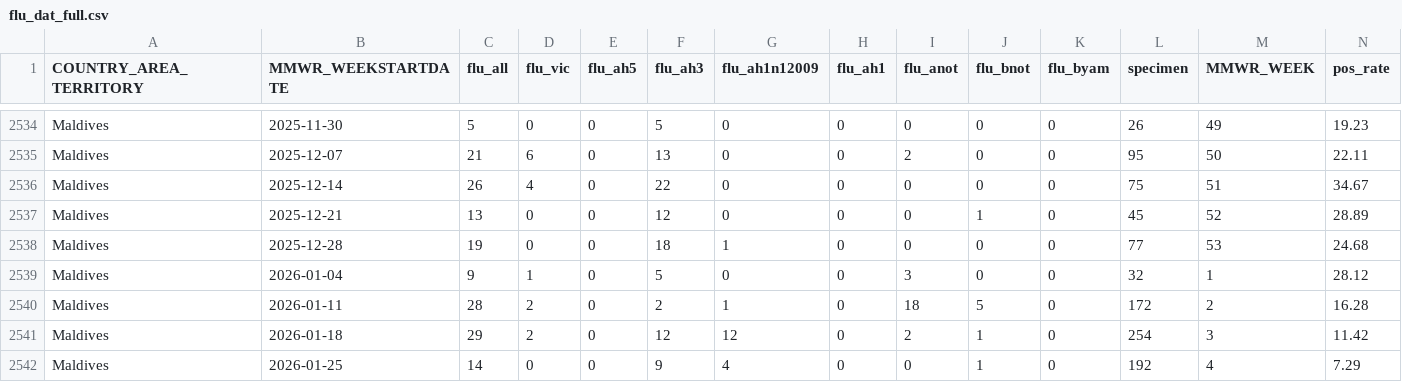
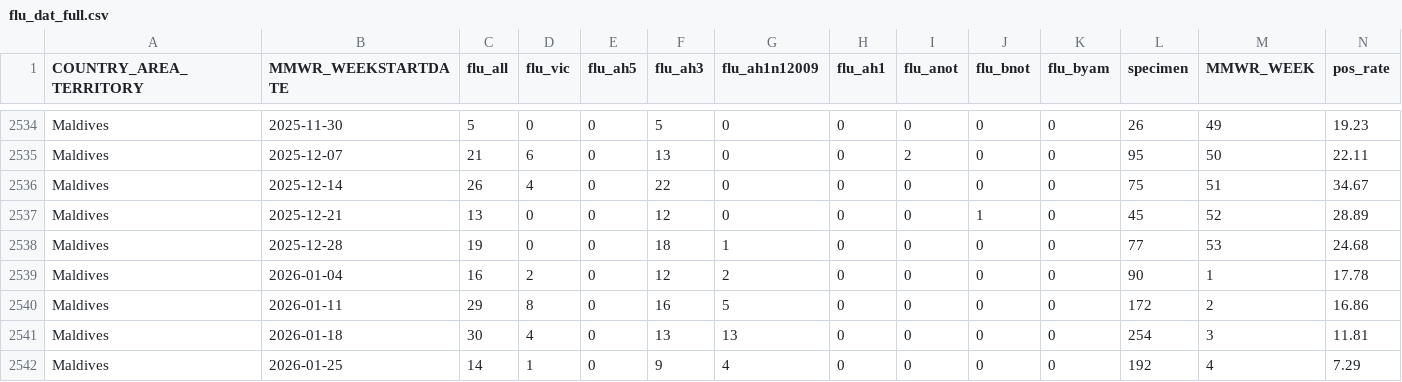
Before and after one commit to Dhihram/WHO_SEAR, a CSV file: Dat/flu_dat_full.csv, drawn as a sheet; only a part is shown, gaps mark what is left out; the diff covers the shown part only.

```diff
--- a/Dat/flu_dat_full.csv
+++ b/Dat/flu_dat_full.csv
@@ -2538,5 +2538,5 @@
 "Maldives",2025-12-28,19,0,0,18,1,0,0,0,0,77,53,24.68
-"Maldives",2026-01-04,9,1,0,5,0,0,3,0,0,32,1,28.12
-"Maldives",2026-01-11,28,2,0,2,1,0,18,5,0,172,2,16.28
-"Maldives",2026-01-18,29,2,0,12,12,0,2,1,0,254,3,11.42
-"Maldives",2026-01-25,14,0,0,9,4,0,0,1,0,192,4,7.29
+"Maldives",2026-01-04,16,2,0,12,2,0,0,0,0,90,1,17.78
+"Maldives",2026-01-11,29,8,0,16,5,0,0,0,0,172,2,16.86
+"Maldives",2026-01-18,30,4,0,13,13,0,0,0,0,254,3,11.81
+"Maldives",2026-01-25,14,1,0,9,4,0,0,0,0,192,4,7.29
```
Also changed, not shown: 138 edited cells elsewhere in this file, Dat/covid_searo.csv, Dat/covid_sentinel.csv, 3 other files.
